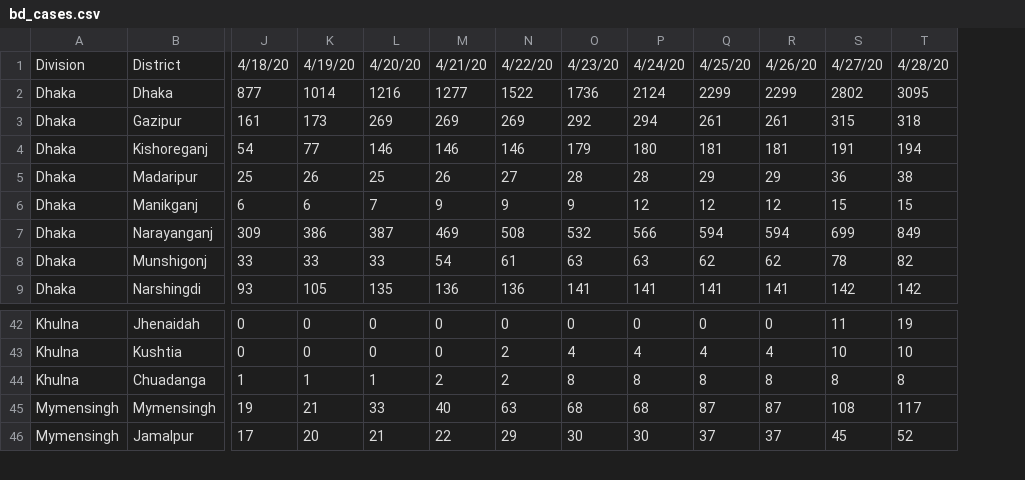
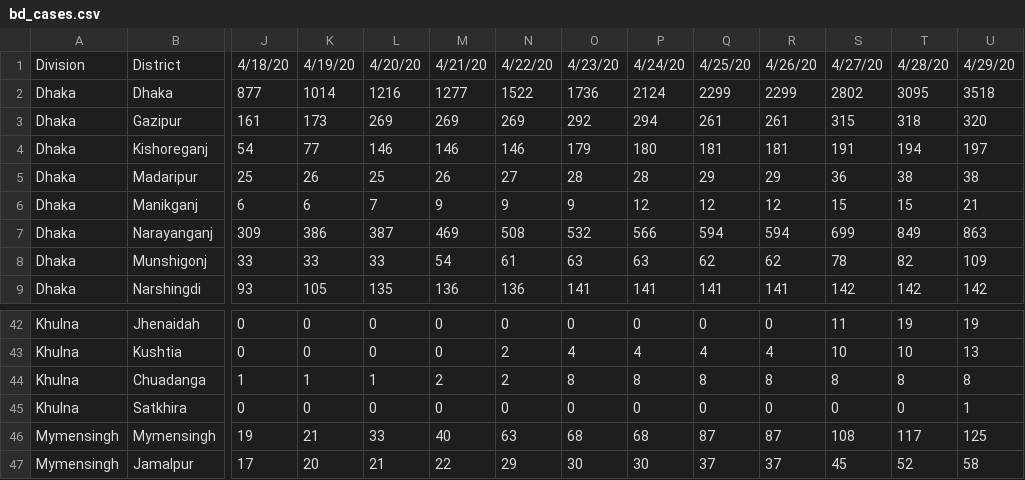
Before and after one commit to rizveeredwan/Corona-History, a CSV file: bangladesh-data/bd_cases.csv, drawn as a sheet; only a part is shown, gaps mark what is left out; rows hold the shown columns only; the diff names each change by its address in the sheet, - before the commit and + after, or states it on an @@ line.

```diff
--- a/bangladesh-data/bd_cases.csv
+++ b/bangladesh-data/bd_cases.csv
+column U, rows 1-9: 4/29/20 | 3518 | 320 | 197 | 38 | 21 | 863 | 109 | 142; rows 42-44: 19 | 13 | 8; rows 46-47: 125 | 58
+row 45: Khulna | Satkhira | 0 | 0 | 0 | 0 | 0 | 0 | 0 | 0 | 0 | 0 | 0 | 1
```
Also changed, not shown: bangladesh-data/output.csv, 3 other files.
